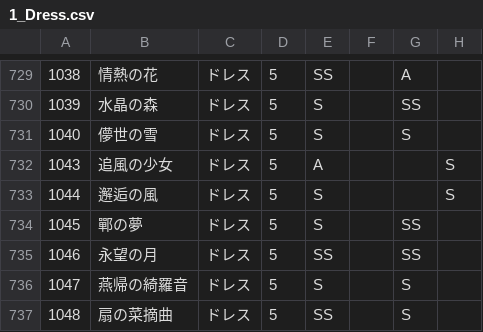
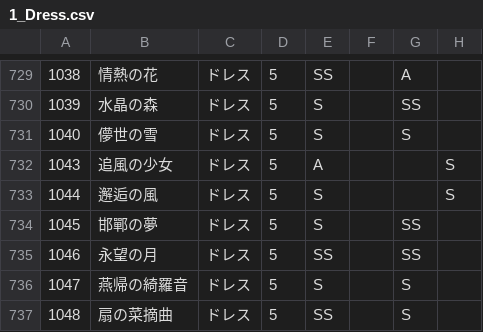
Before and after one commit to ShTair/MiracleNikkiData, a CSV file: Items/1_Dress.csv, drawn as a sheet; only a part is shown, gaps mark what is left out; the diff names each change by its address in the sheet, - before the commit and + after, or states it on an @@ line.

Commit message:
sync [2018/05/25 04:35:32]

```diff
--- a/Items/1_Dress.csv
+++ b/Items/1_Dress.csv
-B734: 鄲の夢
+B734: 邯鄲の夢
```
